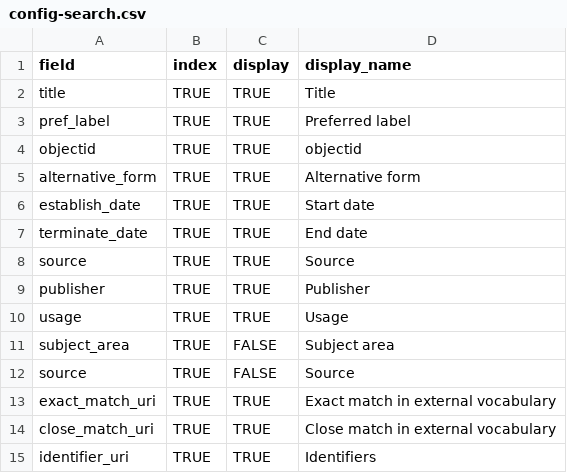
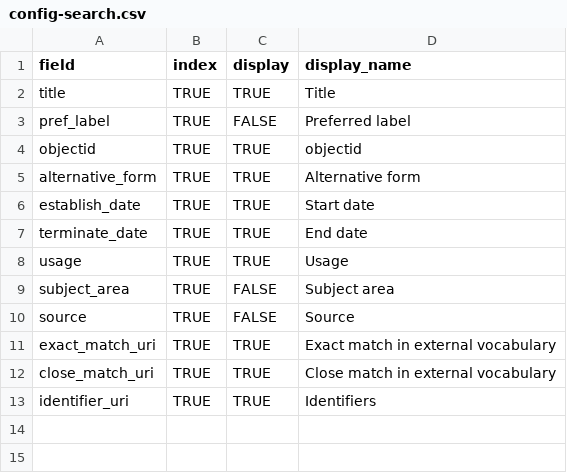
Before and after one commit to isu-digital/isu-thesaurus, a CSV file: _data/config-search.csv, drawn as a sheet.

Commit message:
Update config-search.csv
Removed unneeded rows

```diff
--- a/_data/config-search.csv
+++ b/_data/config-search.csv
@@ -2,3 +2,3 @@ field,index,display,display_name
 title,TRUE,TRUE,Title
-pref_label,TRUE,TRUE,Preferred label
+pref_label,TRUE,FALSE,Preferred label
 objectid,TRUE,TRUE,objectid
@@ -7,4 +7,2 @@ establish_date,TRUE,TRUE,Start date
 terminate_date,TRUE,TRUE,End date
-source,TRUE,TRUE,Source
-publisher,TRUE,TRUE,Publisher
 usage,TRUE,TRUE,Usage
```
